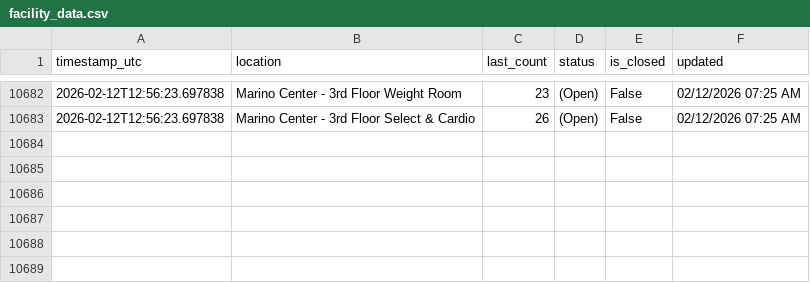
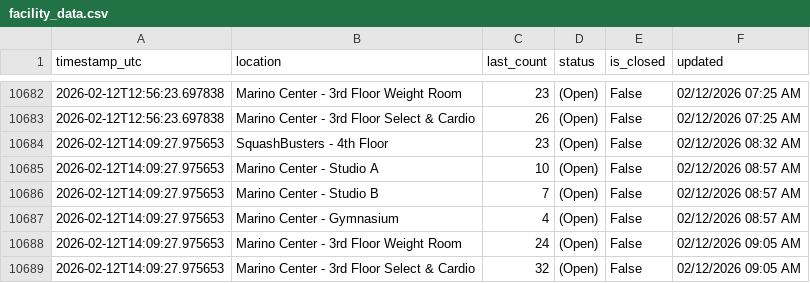
Before and after one commit to Anuttan/GymPulse-NEU, a CSV file: data/facility_data.csv, drawn as a sheet; only a part is shown, gaps mark what is left out; the diff names each change by its address in the sheet, - before the commit and + after, or states it on an @@ line.

Commit message:
Update facility data

```diff
--- a/data/facility_data.csv
+++ b/data/facility_data.csv
+row 10684: 2026-02-12T14:09:27.975653 | SquashBusters - 4th Floor | 23 | (Open) | False | 02/12/2026 08:32 AM
+row 10685: 2026-02-12T14:09:27.975653 | Marino Center - Studio A | 10 | (Open) | False | 02/12/2026 08:57 AM
+row 10686: 2026-02-12T14:09:27.975653 | Marino Center - Studio B | 7 | (Open) | False | 02/12/2026 08:57 AM
+row 10687: 2026-02-12T14:09:27.975653 | Marino Center - Gymnasium | 4 | (Open) | False | 02/12/2026 08:57 AM
+row 10688: 2026-02-12T14:09:27.975653 | Marino Center - 3rd Floor Weight Room | 24 | (Open) | False | 02/12/2026 09:05 AM
+row 10689: 2026-02-12T14:09:27.975653 | Marino Center - 3rd Floor Select & Cardio | 32 | (Open) | False | 02/12/2026 09:05 AM
```
Also changed, not shown: 1 other file.
